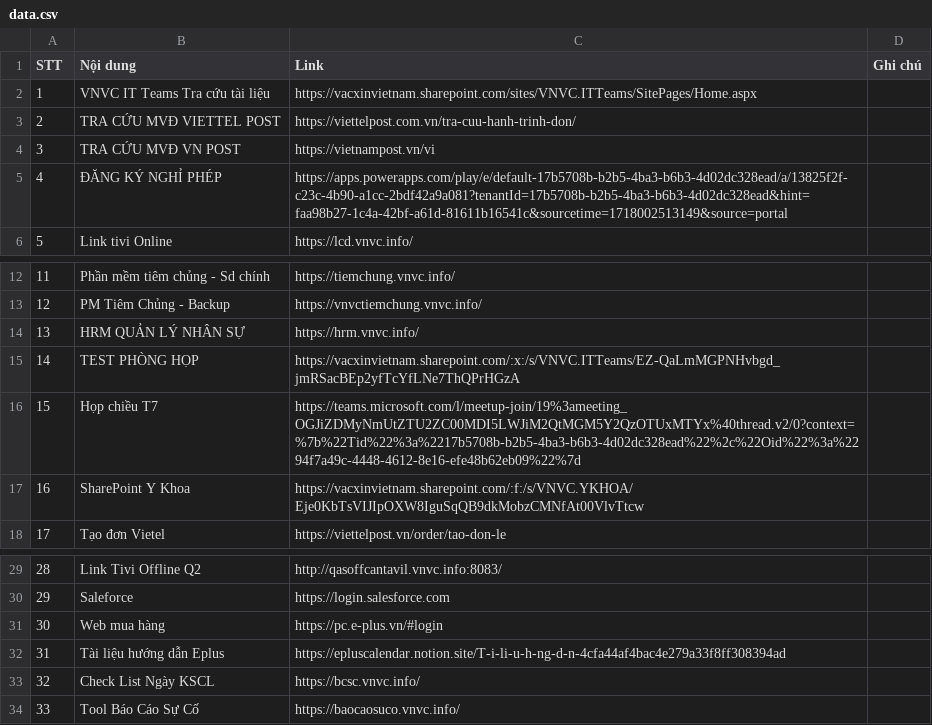
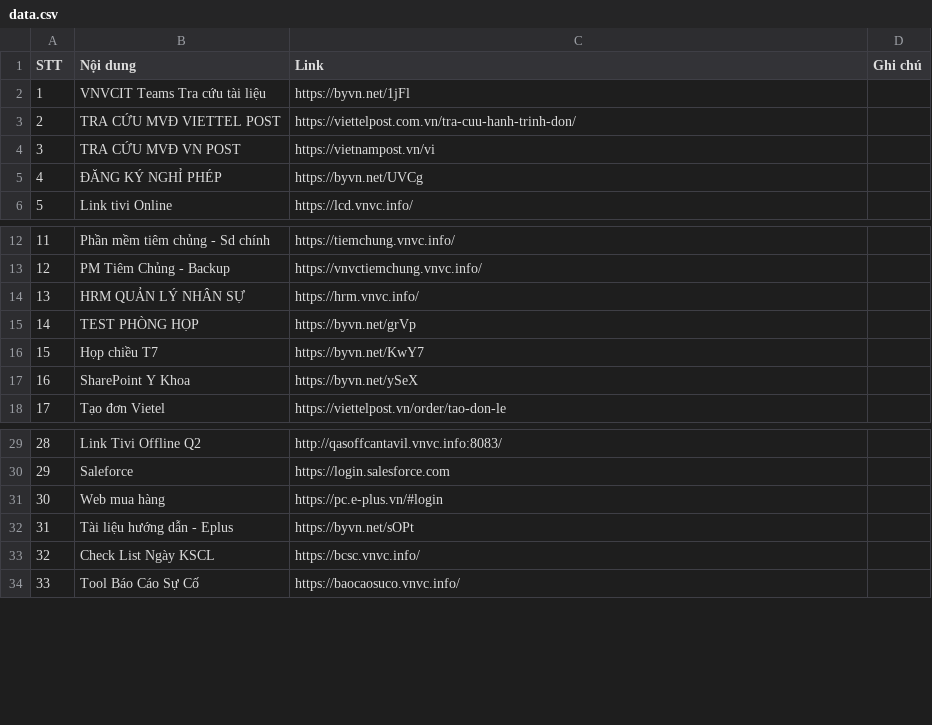
Before and after one commit to dev-tctt/TEST1111, a CSV file: data.csv, drawn as a sheet; only a part is shown, gaps mark what is left out; the diff names each change by its address in the sheet, - before the commit and + after, or states it on an @@ line.

Commit message:
Add files via upload

```diff
--- a/data.csv
+++ b/data.csv
-B2 (Nội dung): VNVC IT Teams Tra cứu tài liệu
+B2 (Nội dung): VNVCIT Teams Tra cứu tài liệu
-C2 (Link): https://vacxinvietnam.sharepoint.com/sites/VNVC.ITTeams/SitePages/Home.aspx
+C2 (Link): https://byvn.net/1jFl
-C5 (Link): https://apps.powerapps.com/play/e/default-17b5708b-b2b5-4ba3-b6b3-4d02dc328ead/a/13825f2f-c23c-4b90-a1cc-2bdf42a9a081?tenantId=17b5708b-b2b5-4ba3-b6b3-4d02dc328ead&hint=faa98b27-1c4a-42bf-a61d-81611b16541c&sourcetime=1718002513149&source=portal
+C5 (Link): https://byvn.net/UVCg
-C15 (Link): https://vacxinvietnam.sharepoint.com/:x:/s/VNVC.ITTeams/EZ-QaLmMGPNHvbgd_jmRSacBEp2yfTcYfLNe7ThQPrHGzA
+C15 (Link): https://byvn.net/grVp
-C16 (Link): https://teams.microsoft.com/l/meetup-join/19%3ameeting_OGJiZDMyNmUtZTU2ZC00MDI5LWJiM2QtMGM5Y2QzOTUxMTYx%40thread.v2/0?context=%7b%22Tid%22%3a%2217b5708b-b2b5-4ba3-b6b3-4d02dc328ead%22%2c%22Oid%22%3a%2294f7a49c-4448-4612-8e16-efe48b62eb09%22%7d
+C16 (Link): https://byvn.net/KwY7
-C17 (Link): https://vacxinvietnam.sharepoint.com/:f:/s/VNVC.YKHOA/Eje0KbTsVIJIpOXW8IguSqQB9dkMobzCMNfAt00VlvTtcw
+C17 (Link): https://byvn.net/ySeX
-B32 (Nội dung): Tài liệu hướng dẫn Eplus
+B32 (Nội dung): Tài liệu hướng dẫn - Eplus
-C32 (Link): https://epluscalendar.notion.site/T-i-li-u-h-ng-d-n-4cfa44af4bac4e279a33f8ff308394ad
+C32 (Link): https://byvn.net/sOPt
```
